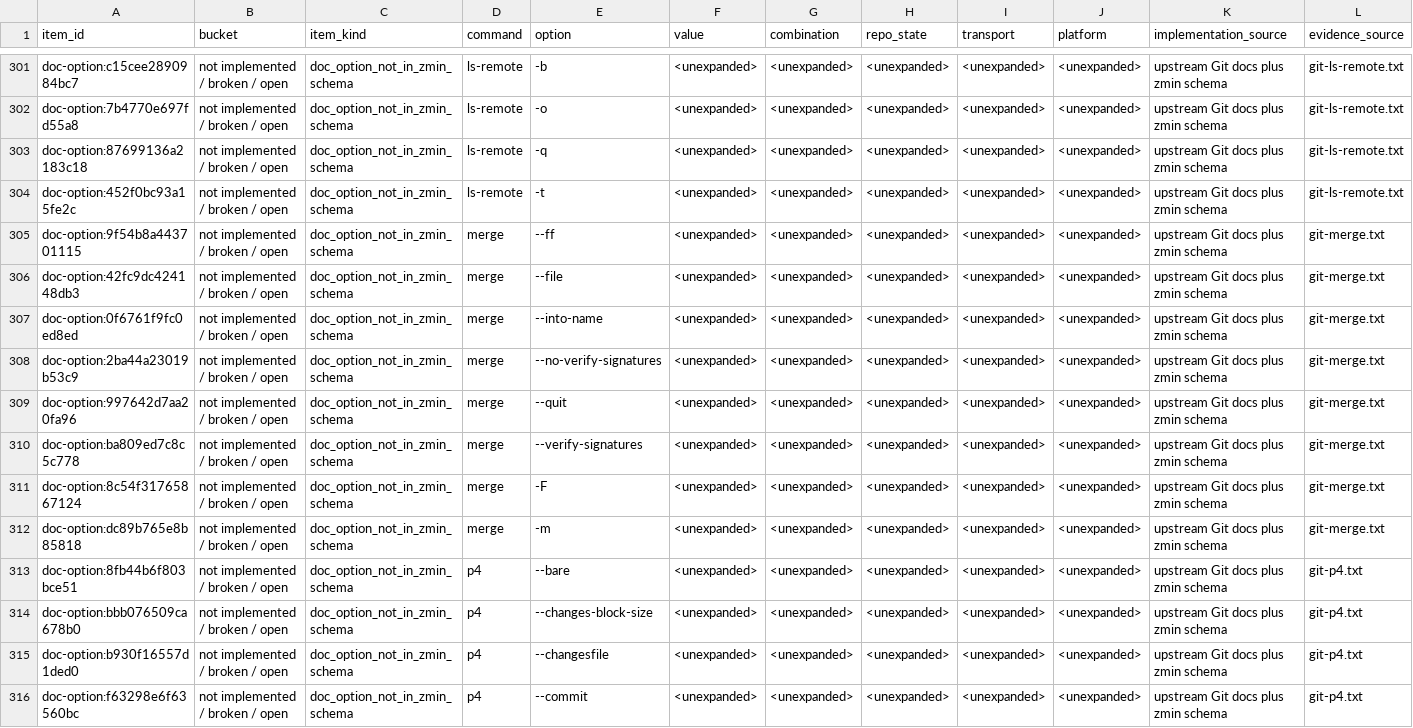
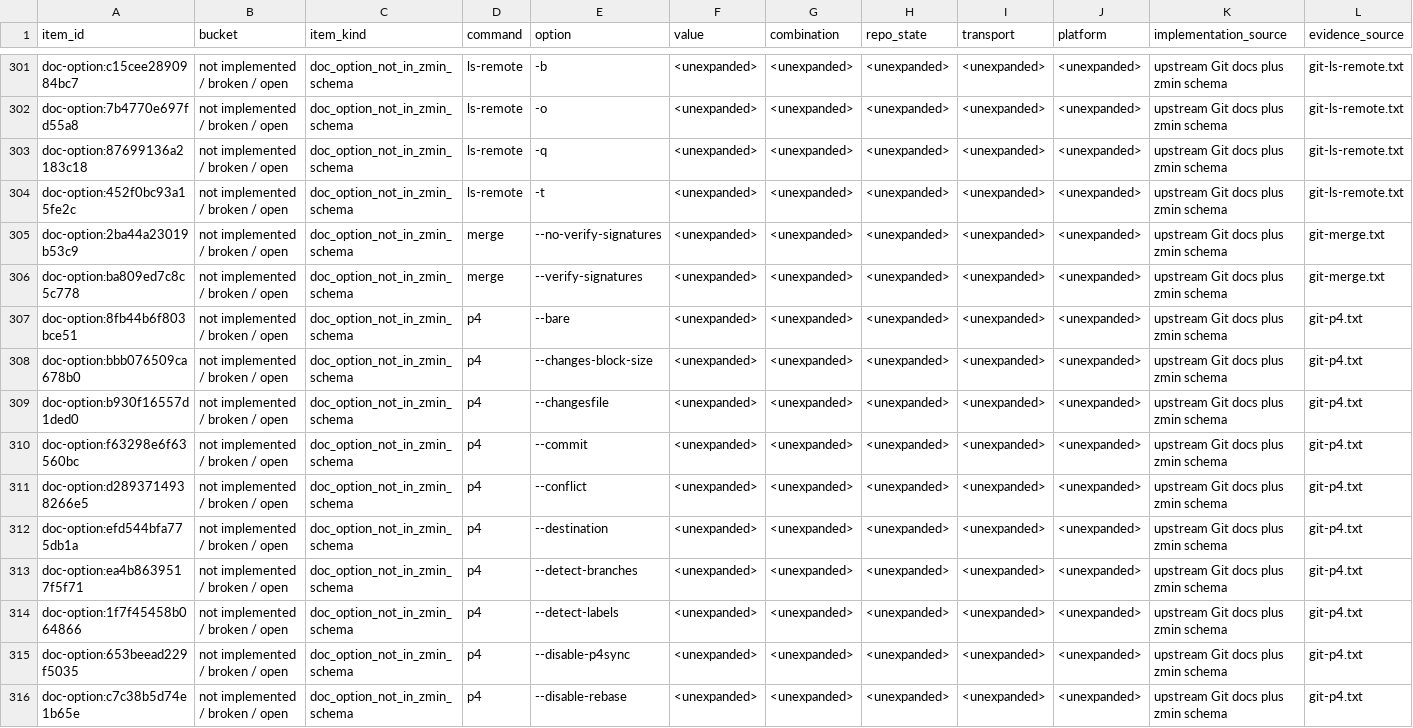
Before and after one commit to dschewchenko/zmin, a TSV file: docs/cli/census/remaining_to_fix_or_verify.tsv, drawn as a sheet; only a part is shown, gaps mark what is left out; the shorter side is filled out with more unchanged rows; rows hold the shown columns only; the diff names each change by its address in the sheet, - before the commit and + after, or states it on an @@ line.

```diff
--- a/docs/cli/census/remaining_to_fix_or_verify.tsv
+++ b/docs/cli/census/remaining_to_fix_or_verify.tsv
-row 305: doc-option:9f54b8a443701115 | not implemented / broken / open | doc_option_not_in_zmin_schema | merge | --ff | <unexpanded> | <unexpanded> | <unexpanded> | <unexpanded> | <unexpanded> | upstream Git docs plus zmin schema | git-merge.txt
-row 306: doc-option:42fc9dc424148db3 | not implemented / broken / open | doc_option_not_in_zmin_schema | merge | --file | <unexpanded> | <unexpanded> | <unexpanded> | <unexpanded> | <unexpanded> | upstream Git docs plus zmin schema | git-merge.txt
-row 307: doc-option:0f6761f9fc0ed8ed | not implemented / broken / open | doc_option_not_in_zmin_schema | merge | --into-name | <unexpanded> | <unexpanded> | <unexpanded> | <unexpanded> | <unexpanded> | upstream Git docs plus zmin schema | git-merge.txt
-row 309: doc-option:997642d7aa20fa96 | not implemented / broken / open | doc_option_not_in_zmin_schema | merge | --quit | <unexpanded> | <unexpanded> | <unexpanded> | <unexpanded> | <unexpanded> | upstream Git docs plus zmin schema | git-merge.txt
-row 311: doc-option:8c54f31765867124 | not implemented / broken / open | doc_option_not_in_zmin_schema | merge | -F | <unexpanded> | <unexpanded> | <unexpanded> | <unexpanded> | <unexpanded> | upstream Git docs plus zmin schema | git-merge.txt
-row 312: doc-option:dc89b765e8b85818 | not implemented / broken / open | doc_option_not_in_zmin_schema | merge | -m | <unexpanded> | <unexpanded> | <unexpanded> | <unexpanded> | <unexpanded> | upstream Git docs plus zmin schema | git-merge.txt
```
Also changed, not shown: docs/cli/census/command_progress.tsv, docs/cli/census/hard_fail_scan.tsv, 13 other files.
